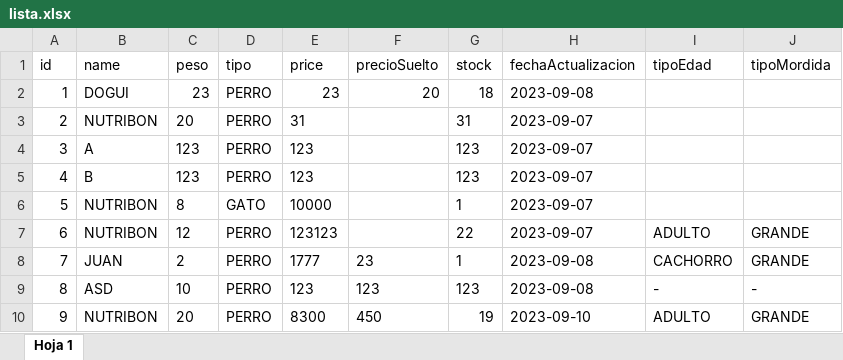
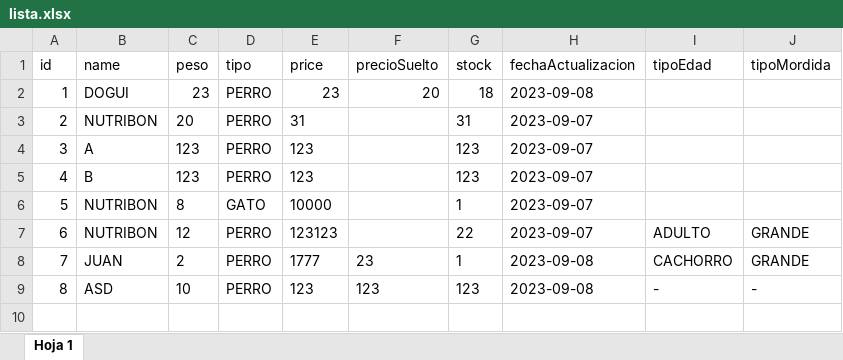
Before and after one commit to FrancoXBL/Gestion-PetShop, an Excel workbook: lista.xlsx, sheet Hoja 1, drawn as a sheet; values as stored, in another font and other column widths than the file's, no borders; the diff names each change by its address in the sheet, - before the commit and + after, or states it on an @@ line.

```diff
--- a/lista.xlsx (sheet Hoja 1)
+++ b/lista.xlsx (sheet Hoja 1)
-row 10: 9 | NUTRIBON | 20 | PERRO | 8300 | 450 | 19 | 2023-09-10 | ADULTO | GRANDE
```
Also changed, not shown: cajas-diarias/caja-2023-09-12.xlsx, cajas-diarias/totales-2023-09-12.xlsx, 6 other files.
